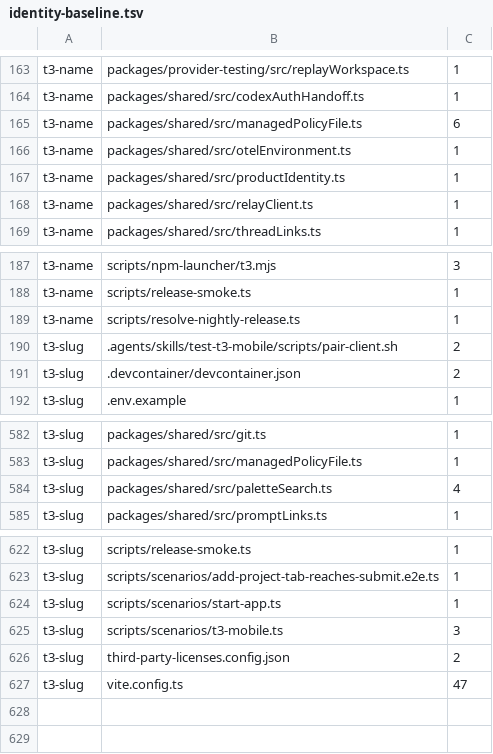
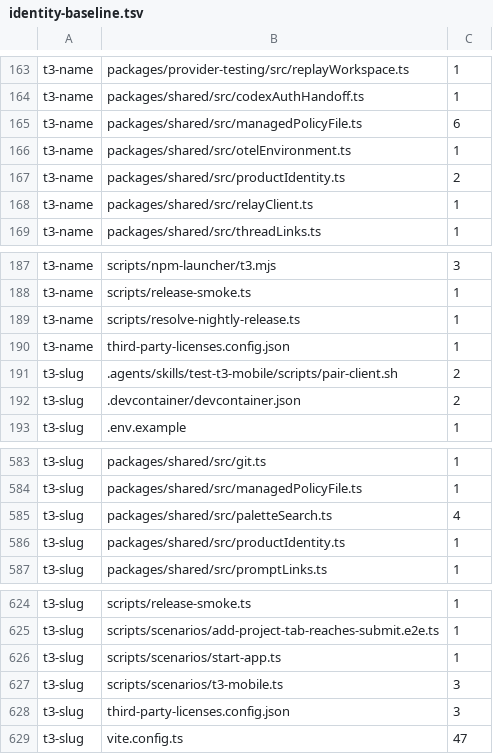
Before and after one commit to ibodrov/u4-code, a TSV file: packaging/u4/identity-baseline.tsv, drawn as a sheet; only a part is shown, gaps mark what is left out.

Commit message:
docs(u4): describe the published fork and accept upstream credit text
U4.md said the fork was local only. It is now published as ibodrov/u4-code, and it states that U4 is not affiliated with or endorsed by T3 Tools Inc. The identity baseline accepts the deliberate T3 Code credit in productIdentity.ts and the licenses config.

```diff
--- a/packaging/u4/identity-baseline.tsv
+++ b/packaging/u4/identity-baseline.tsv
@@ -166,3 +166,3 @@ t3-name	packages/shared/src/managedPolicyFile.ts	6
 t3-name	packages/shared/src/otelEnvironment.ts	1
-t3-name	packages/shared/src/productIdentity.ts	1
+t3-name	packages/shared/src/productIdentity.ts	2
 t3-name	packages/shared/src/relayClient.ts	1
@@ -189,2 +189,3 @@ t3-name	scripts/release-smoke.ts	1
 t3-name	scripts/resolve-nightly-release.ts	1
+t3-name	third-party-licenses.config.json	1
 t3-slug	.agents/skills/test-t3-mobile/scripts/pair-client.sh	2
@@ -584,2 +585,3 @@ t3-slug	packages/shared/src/managedPolicyFile.ts	1
 t3-slug	packages/shared/src/paletteSearch.ts	4
+t3-slug	packages/shared/src/productIdentity.ts	1
 t3-slug	packages/shared/src/promptLinks.ts	1
@@ -625,3 +627,3 @@ t3-slug	scripts/scenarios/start-app.ts	1
 t3-slug	scripts/scenarios/t3-mobile.ts	3
-t3-slug	third-party-licenses.config.json	2
+t3-slug	third-party-licenses.config.json	3
 t3-slug	vite.config.ts	47
```
Also changed, not shown: 1 other file.
